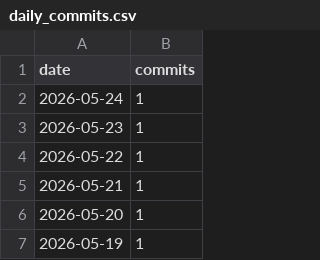
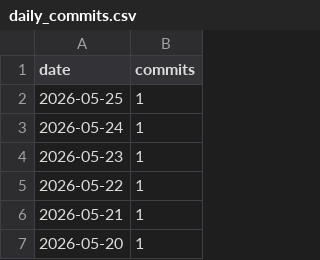
Before and after one commit to AVD138/arbuz, a CSV file: metrics/daily_commits.csv, drawn as a sheet; only a part is shown; the shorter side is filled out with more unchanged rows.

```diff
--- a/metrics/daily_commits.csv
+++ b/metrics/daily_commits.csv
@@ -1,2 +1,3 @@
 date,commits
+2026-05-25,1
 2026-05-24,1
```
Also changed, not shown: 3 other files.
